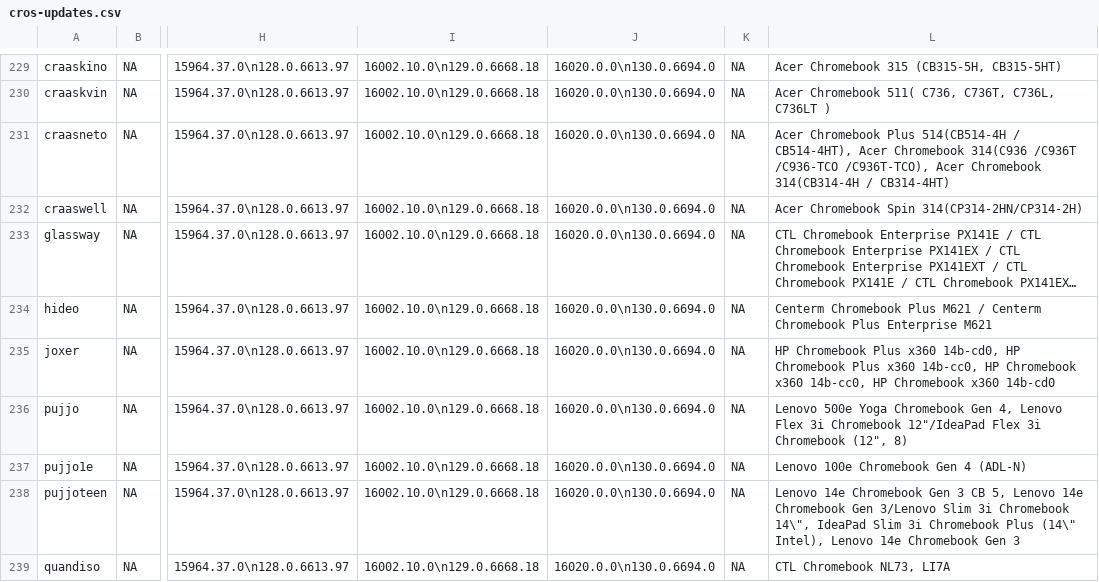
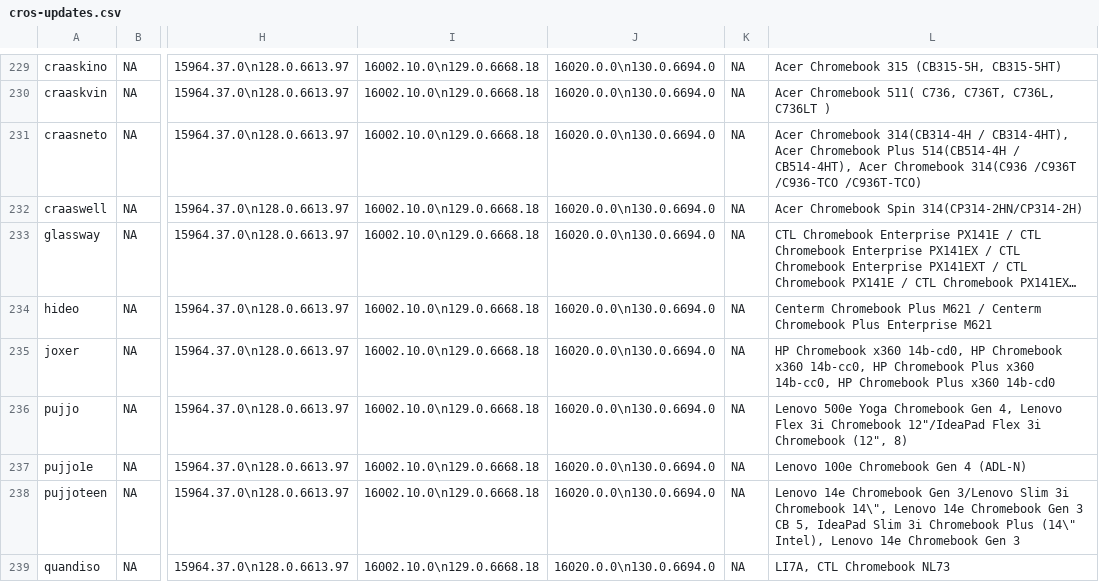
Before and after one commit to skylartaylor/cros-updates, a CSV file: src/data/cros-updates.csv, drawn as a sheet; only a part is shown, gaps mark what is left out; long unchanged cells end in …; the diff covers the shown part only; the diff names each change by its address in the sheet, - before the commit and + after, or states it on an @@ line.

```diff
--- a/src/data/cros-updates.csv
+++ b/src/data/cros-updates.csv
-L231: Acer Chromebook Plus 514(CB514-4H / CB514-4HT), Acer Chromebook 314(C936 /C936T /C936-TCO /C936T-TCO), Acer Chromebook 314(CB314-4H / CB314-4HT)
+L231: Acer Chromebook 314(CB314-4H / CB314-4HT), Acer Chromebook Plus 514(CB514-4H / CB514-4HT), Acer Chromebook 314(C936 /C936T /C936-TCO /C936T-TCO)
-L235: HP Chromebook Plus x360 14b-cd0, HP Chromebook Plus x360 14b-cc0, HP Chromebook x360 14b-cc0, HP Chromebook x360 14b-cd0
+L235: HP Chromebook x360 14b-cd0, HP Chromebook x360 14b-cc0, HP Chromebook Plus x360 14b-cc0, HP Chromebook Plus x360 14b-cd0
-L238: …Chromebook Gen 3 CB 5, Lenovo 14e Chromebook Gen 3/Lenovo Slim 3i Chromebook 14\", IdeaPad Slim…
+L238: …Chromebook Gen 3/Lenovo Slim 3i Chromebook 14\", Lenovo 14e Chromebook Gen 3 CB 5, IdeaPad Slim…
-L239: CTL Chromebook NL73, LI7A
+L239: LI7A, CTL Chromebook NL73
```
Also changed, not shown: 50 edited cells elsewhere in this file, 1 other file.
